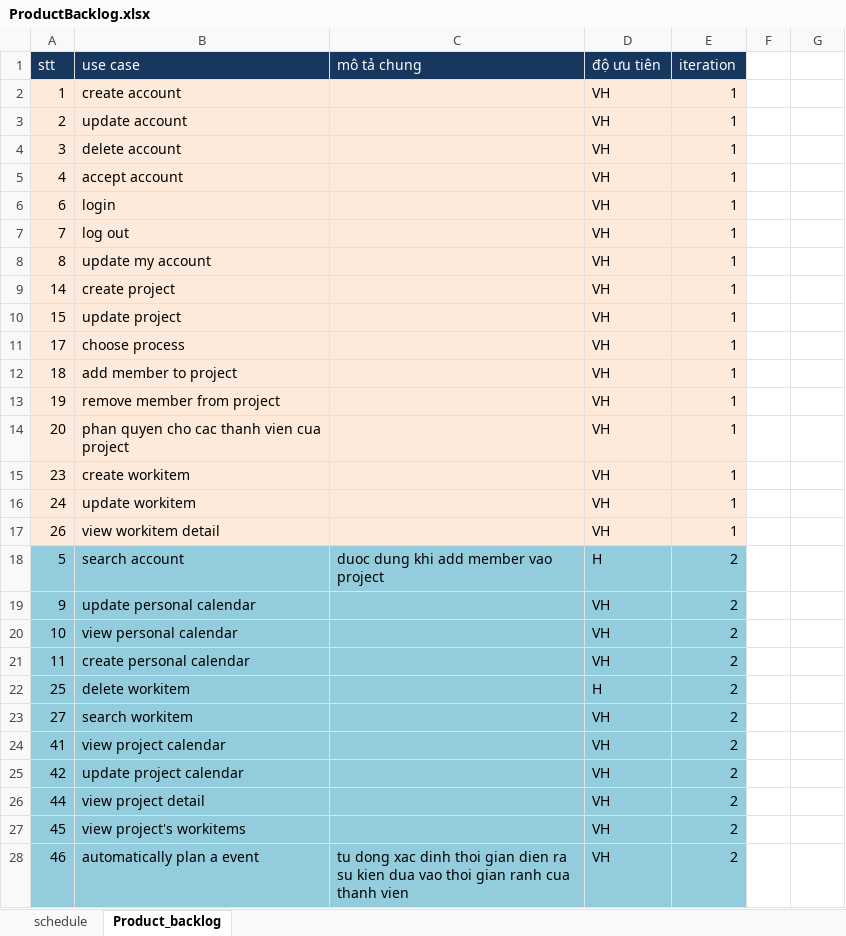
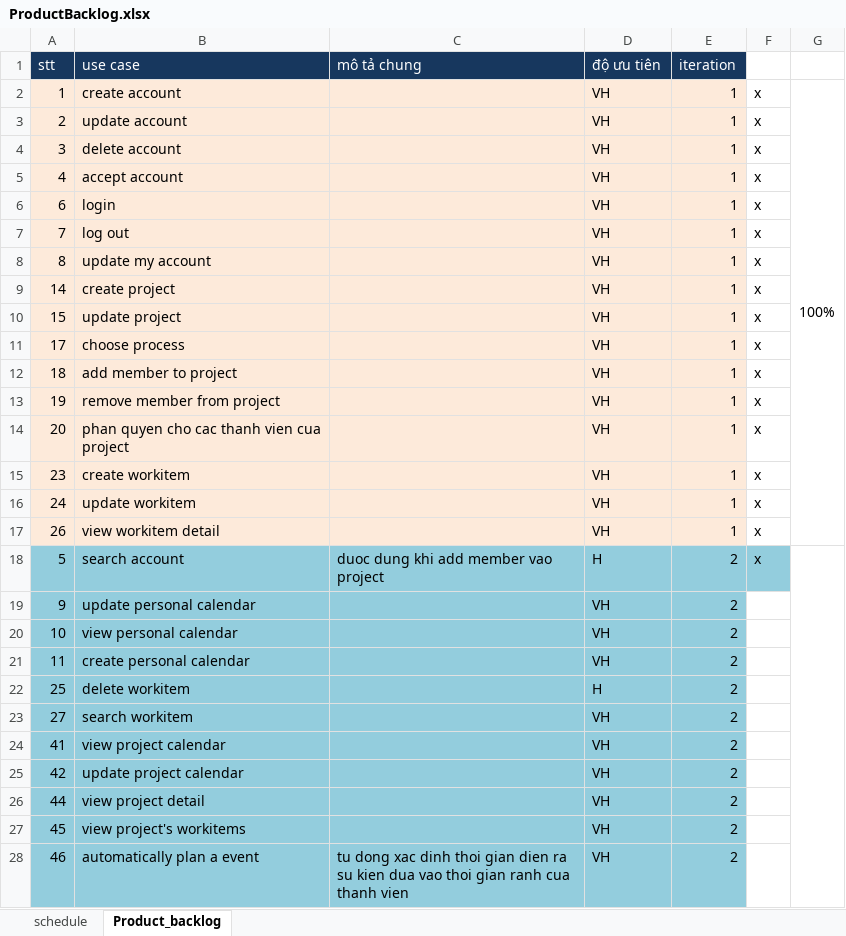
Before and after one commit to andungtra/he-thong-quan-ly-tuong-tac, an Excel workbook: Document/ProductBacklog.xlsx, sheet Product_backlog, drawn as a sheet; only a part is shown; values as stored, in another font and other column widths than the file's, no borders; the diff covers the shown part only; the diff names each change by its address in the sheet, - before the commit and + after, or states it on an @@ line.

```diff
--- a/Document/ProductBacklog.xlsx (sheet Product_backlog)
+++ b/Document/ProductBacklog.xlsx (sheet Product_backlog)
-F2:F18: (empty)
+F2:F18: x
-G2: (empty)
+G2: 100%
+G2:G17 merged
-F18 fill: none
+F18 fill: #93CDDD
+G18:G28 merged
```
Also changed, not shown: merged cells elsewhere in this sheet, 1 other file.
